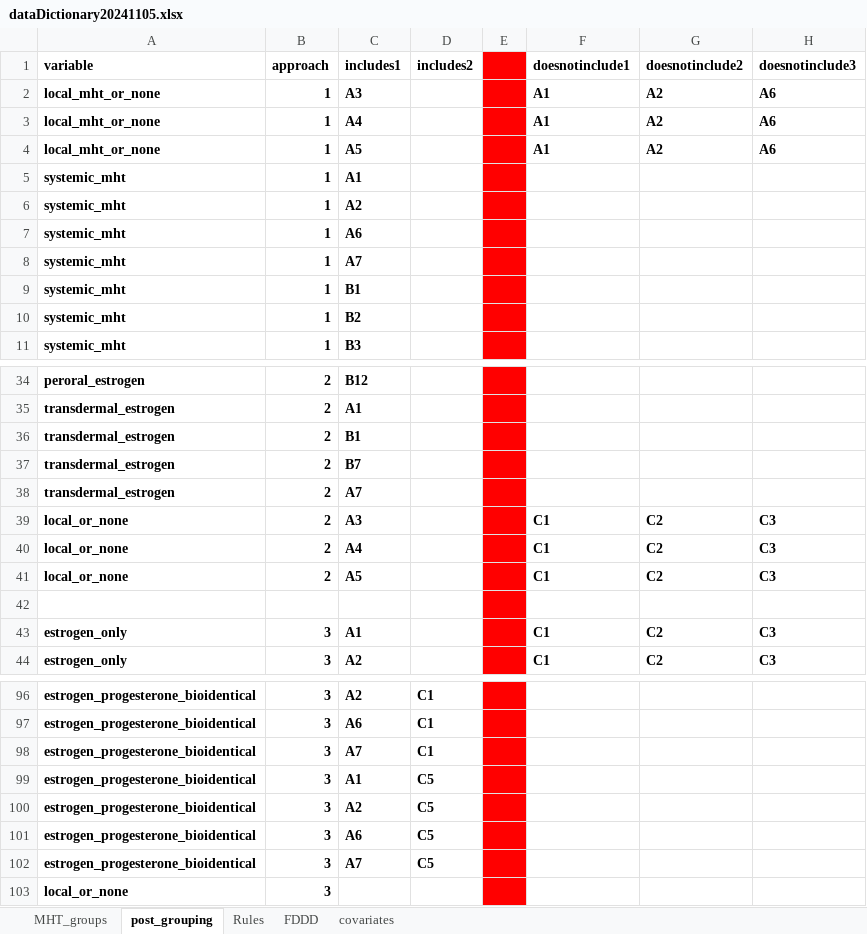
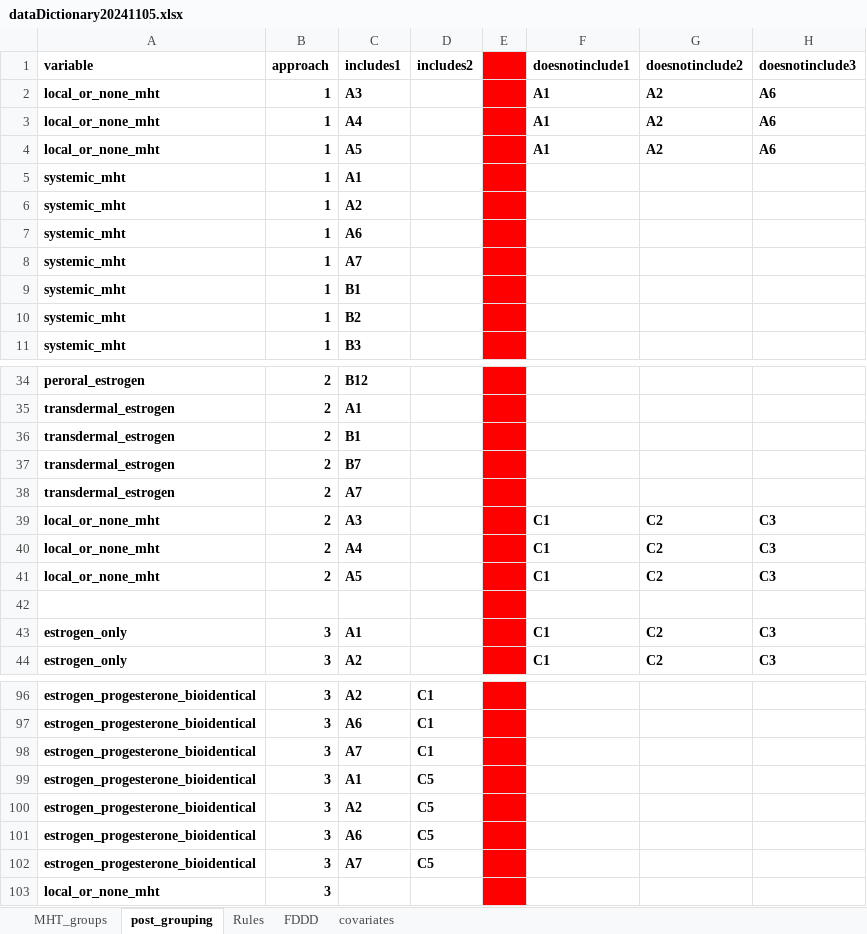
Before and after one commit to epi-ai/swereg, an Excel workbook: inst/2023-mht/dataDictionary20241105.xlsx, sheet post_grouping, drawn as a sheet; only a part is shown, gaps mark what is left out; values as stored, in another font and other column widths than the file's, no borders; the diff names each change by its address in the sheet, - before the commit and + after, or states it on an @@ line.

Commit message:
local_or_none_mht

```diff
--- a/inst/2023-mht/dataDictionary20241105.xlsx (sheet post_grouping)
+++ b/inst/2023-mht/dataDictionary20241105.xlsx (sheet post_grouping)
-A2:A4 (variable): local_mht_or_none
+A2:A4 (variable): local_or_none_mht
-A39:A41 (variable): local_or_none
+A39:A41 (variable): local_or_none_mht
-A103 (variable): local_or_none
+A103 (variable): local_or_none_mht
```
